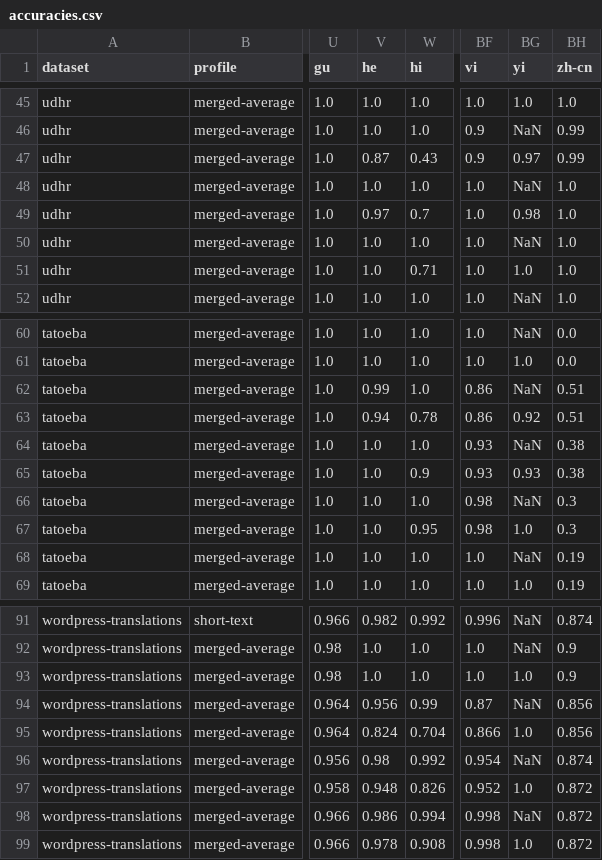
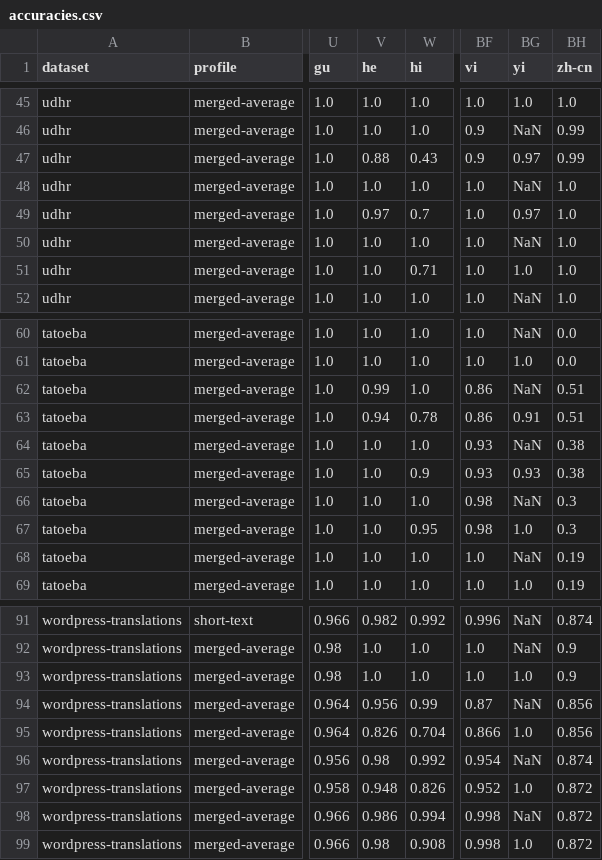
Before and after one commit to azagniotov/language-detection, a CSV file: src/accuracyTest/resources/accuracies.csv, drawn as a sheet; only a part is shown, gaps mark what is left out; the diff names each change by its address in the sheet, - before the commit and + after, or states it on an @@ line.

Commit message:
[MAJOR] Added Kazakh and rebuilt am,az,br,cy,eu,ga,hy,ka,ti,yi profiles

```diff
--- a/src/accuracyTest/resources/accuracies.csv
+++ b/src/accuracyTest/resources/accuracies.csv
-V47 (he): 0.87
+V47 (he): 0.88
-BG49 (yi): 0.98
+BG49 (yi): 0.97
-BG63 (yi): 0.92
+BG63 (yi): 0.91
-V95 (he): 0.824
+V95 (he): 0.826
-V99 (he): 0.978
+V99 (he): 0.98
```
Also changed, not shown: 17 other files.
